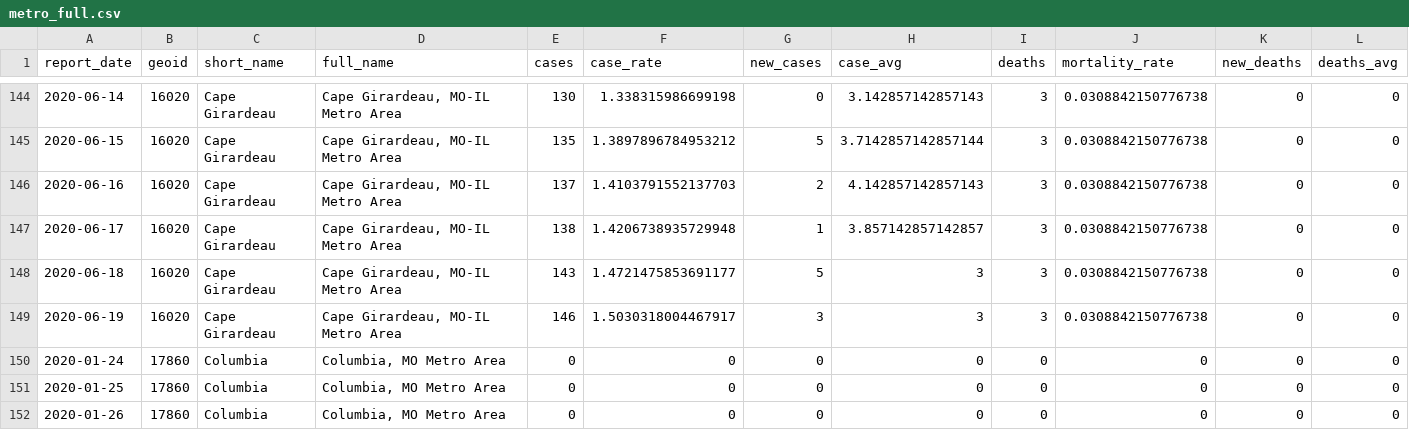
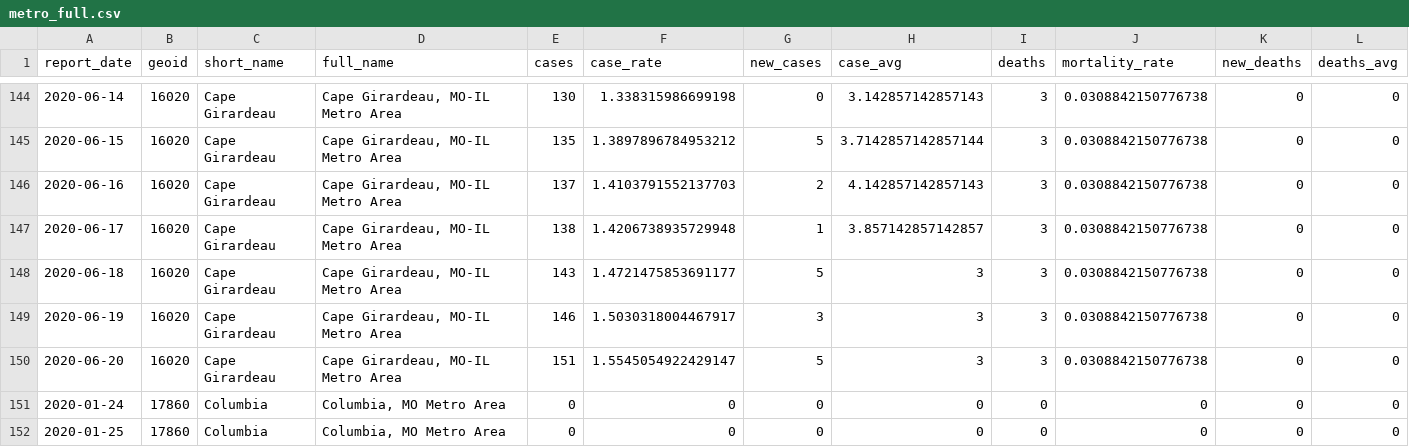
Before and after one commit to slu-openGIS/covid_daily_viz_archive, a CSV file: data/metro_all/metro_full.csv, drawn as a sheet; only a part is shown, gaps mark what is left out; the shorter side is filled out with more unchanged rows; rows hold the shown columns only; the diff covers the shown part only; the diff names each change by its address in the sheet, - before the commit and + after, or states it on an @@ line.

```diff
--- a/data/metro_all/metro_full.csv
+++ b/data/metro_all/metro_full.csv
+row 150: 2020-06-20 | 16020 | Cape Girardeau | Cape Girardeau, MO-IL Metro Area | 151 | 1.5545054922429147 | 5 | 3 | 3 | 0.0308842150776738 | 0 | 0
```
Also changed, not shown: 7 added rows elsewhere in this file, data/state/state_full.csv, 5 other files.
